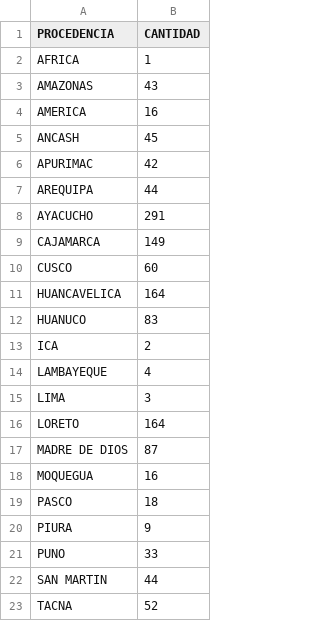
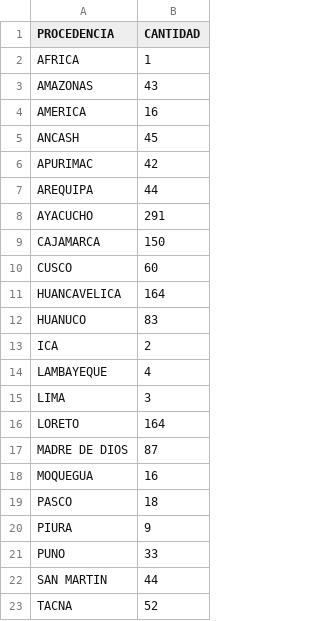
Before and after one commit to GenyLeong/nulidad_electoral, a CSV file: pedidos_regiones_FP.csv, drawn as a sheet.

```diff
--- a/pedidos_regiones_FP.csv
+++ b/pedidos_regiones_FP.csv
@@ -8,3 +8,3 @@ AREQUIPA,44
 AYACUCHO,291
-CAJAMARCA,149
+CAJAMARCA,150
 CUSCO,60
```
Also changed, not shown: resultado_total.csv, tabla_FP.csv, 2 other files.
